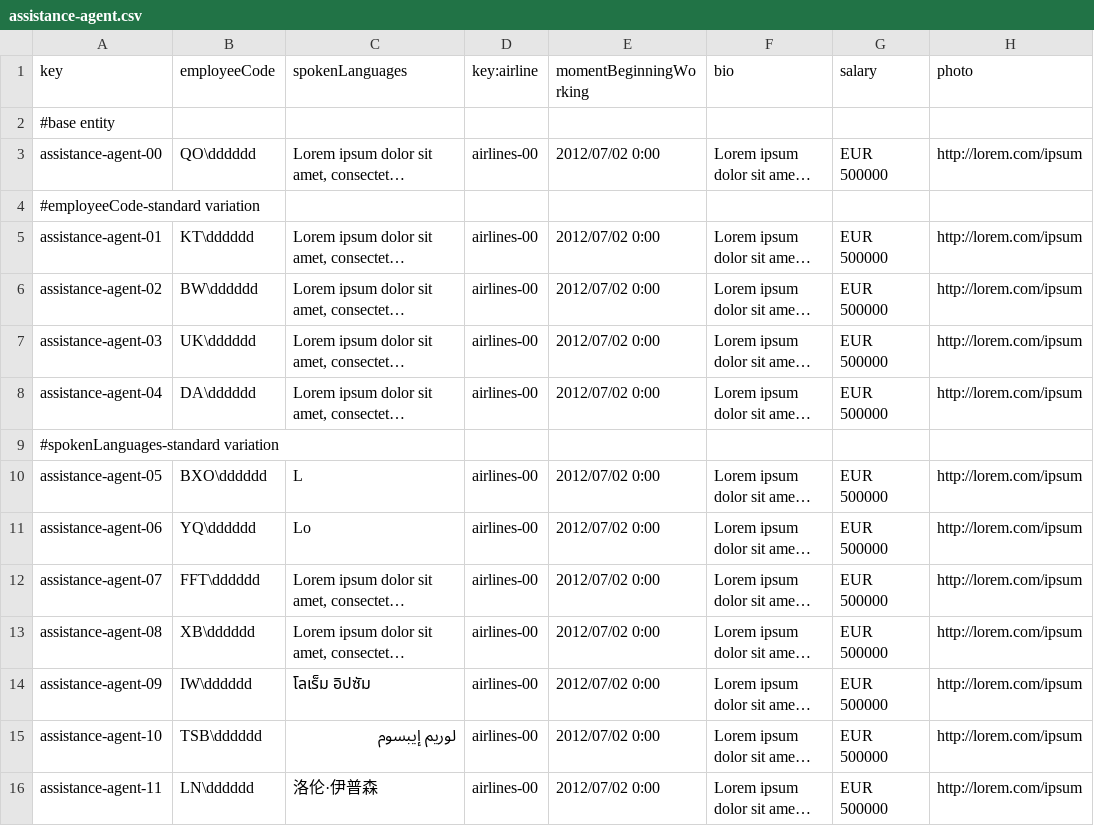
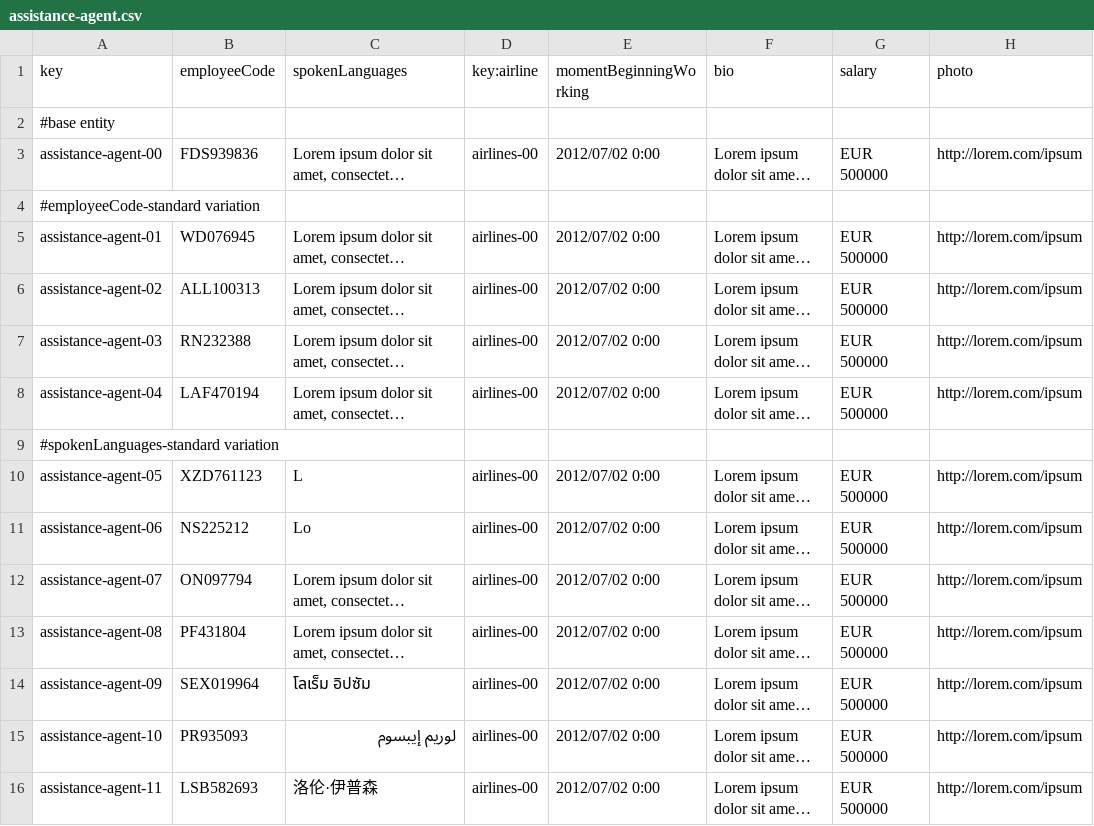
Before and after one commit to DP2-C1-063/Acme-ANS-D04, a CSV file: src/main/resources/WEB-INF/data/sample/assistance-agent.csv, drawn as a sheet; only a part is shown; long unchanged cells end in …; the diff covers the shown part only; the diff names each change by its address in the sheet, - before the commit and + after, or states it on an @@ line.

```diff
--- a/src/main/resources/WEB-INF/data/sample/assistance-agent.csv
+++ b/src/main/resources/WEB-INF/data/sample/assistance-agent.csv
-B3 (employeeCode): QO\dddddd
+B3 (employeeCode): FDS939836
-B5 (employeeCode): KT\dddddd
+B5 (employeeCode): WD076945
-B6 (employeeCode): BW\dddddd
+B6 (employeeCode): ALL100313
-B7 (employeeCode): UK\dddddd
+B7 (employeeCode): RN232388
-B8 (employeeCode): DA\dddddd
+B8 (employeeCode): LAF470194
-B10 (employeeCode): BXO\dddddd
+B10 (employeeCode): XZD761123
-B11 (employeeCode): YQ\dddddd
+B11 (employeeCode): NS225212
-B12 (employeeCode): FFT\dddddd
+B12 (employeeCode): ON097794
-B13 (employeeCode): XB\dddddd
+B13 (employeeCode): PF431804
-B14 (employeeCode): IW\dddddd
+B14 (employeeCode): SEX019964
-B15 (employeeCode): TSB\dddddd
+B15 (employeeCode): PR935093
-B16 (employeeCode): LN\dddddd
+B16 (employeeCode): LSB582693
```
Also changed, not shown: 43 edited cells elsewhere in this file, src/main/resources/WEB-INF/data/sample/claim.csv, src/main/resources/WEB-INF/data/sample/tracking-log.csv, 4 other files.
